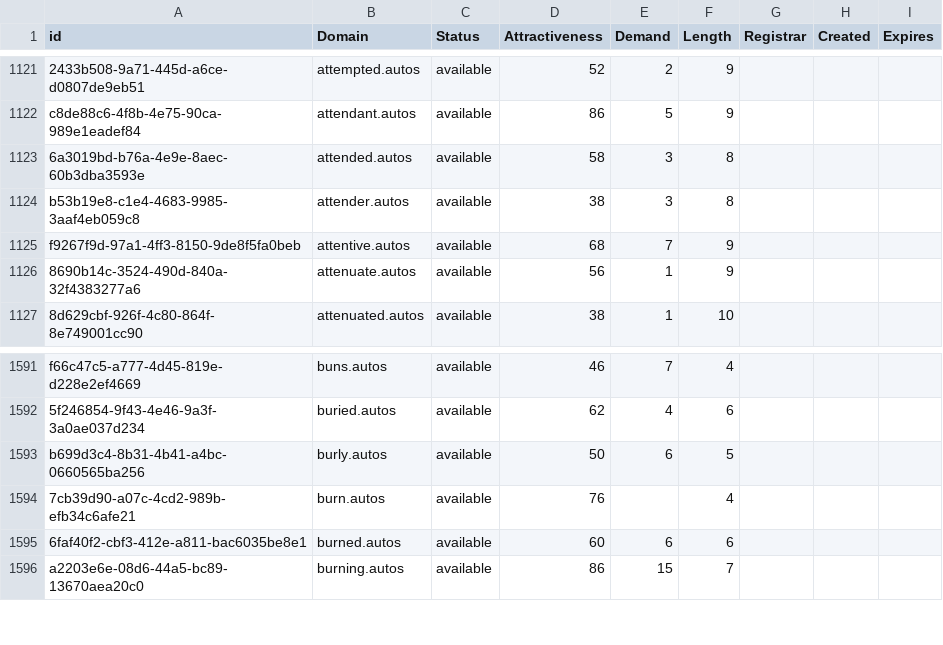
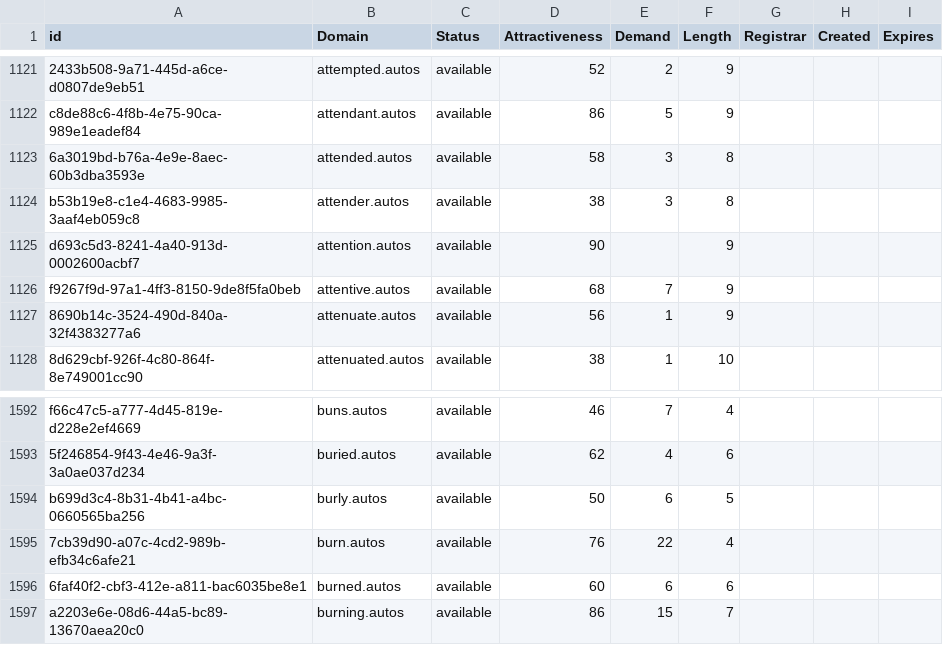
Before and after one commit to UniqueDomains/autos-oneword-domains, a CSV file: autos.csv, drawn as a sheet; only a part is shown, gaps mark what is left out.

Commit message:
Domains update

```diff
--- a/autos.csv
+++ b/autos.csv
@@ -1124,2 +1124,3 @@ c8de88c6-4f8b-4e75-90ca-989e1eadef84,attendant.autos,available,86,5,9,,,
 b53b19e8-c1e4-4683-9985-3aaf4eb059c8,attender.autos,available,38,3,8,,,
+d693c5d3-8241-4a40-913d-0002600acbf7,attention.autos,available,90,,9,,,
 f9267f9d-97a1-4ff3-8150-9de8f5fa0beb,attentive.autos,available,68,7,9,,,
@@ -1593,3 +1594,3 @@ f66c47c5-a777-4d45-819e-d228e2ef4669,buns.autos,available,46,7,4,,,
 b699d3c4-8b31-4b41-a4bc-0660565ba256,burly.autos,available,50,6,5,,,
-7cb39d90-a07c-4cd2-989b-efb34c6afe21,burn.autos,available,76,,4,,,
+7cb39d90-a07c-4cd2-989b-efb34c6afe21,burn.autos,available,76,22,4,,,
 6faf40f2-cbf3-412e-a811-bac6035be8e1,burned.autos,available,60,6,6,,,
```
Also changed, not shown: 2 other files.
